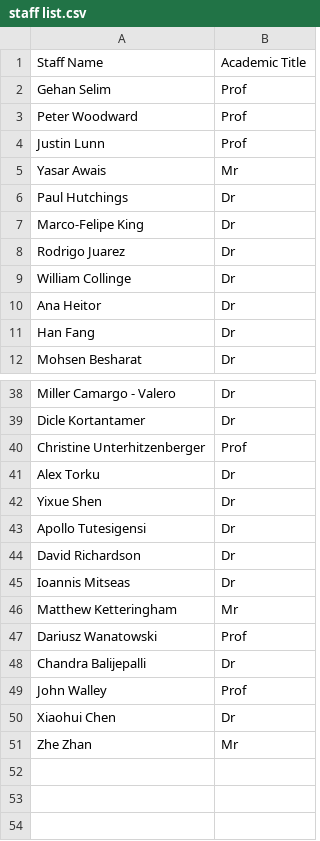
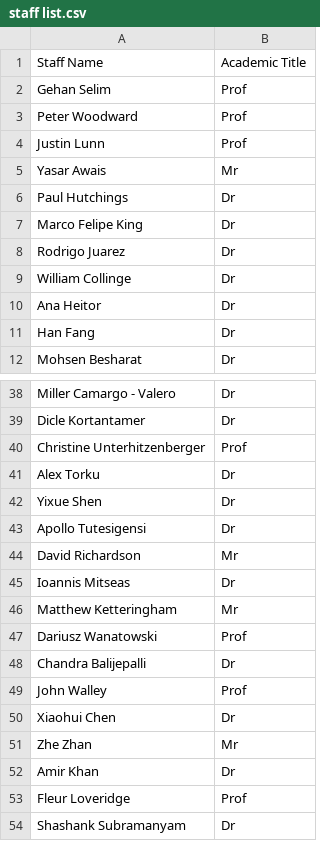
Before and after one commit to mohsenhiwa/handbook-, a CSV file: staff list.csv, drawn as a sheet; only a part is shown, gaps mark what is left out.

Commit message:
staff update

```diff
--- a/staff list.csv
+++ b/staff list.csv
@@ -6,3 +6,3 @@ Yasar Awais,Mr
 Paul Hutchings,Dr
-Marco-Felipe King,Dr
+Marco Felipe King,Dr
 Rodrigo Juarez,Dr
@@ -43,3 +43,3 @@ Yixue Shen,Dr
 Apollo Tutesigensi,Dr
-David Richardson,Dr
+David Richardson,Mr
 Ioannis Mitseas,Dr
@@ -51 +51,4 @@ Xiaohui Chen,Dr
 Zhe Zhan,Mr
+Amir Khan,Dr
+Fleur Loveridge,Prof
+Shashank Subramanyam,Dr
```
Also changed, not shown: 1 other file.
